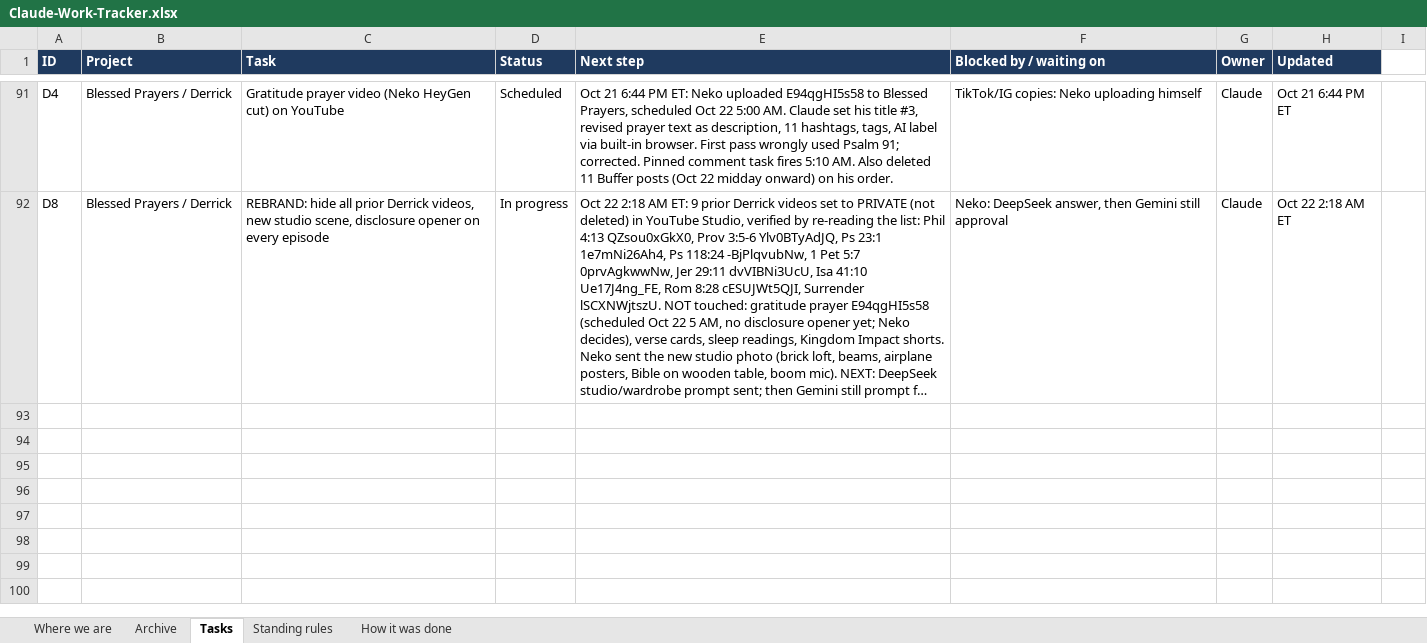
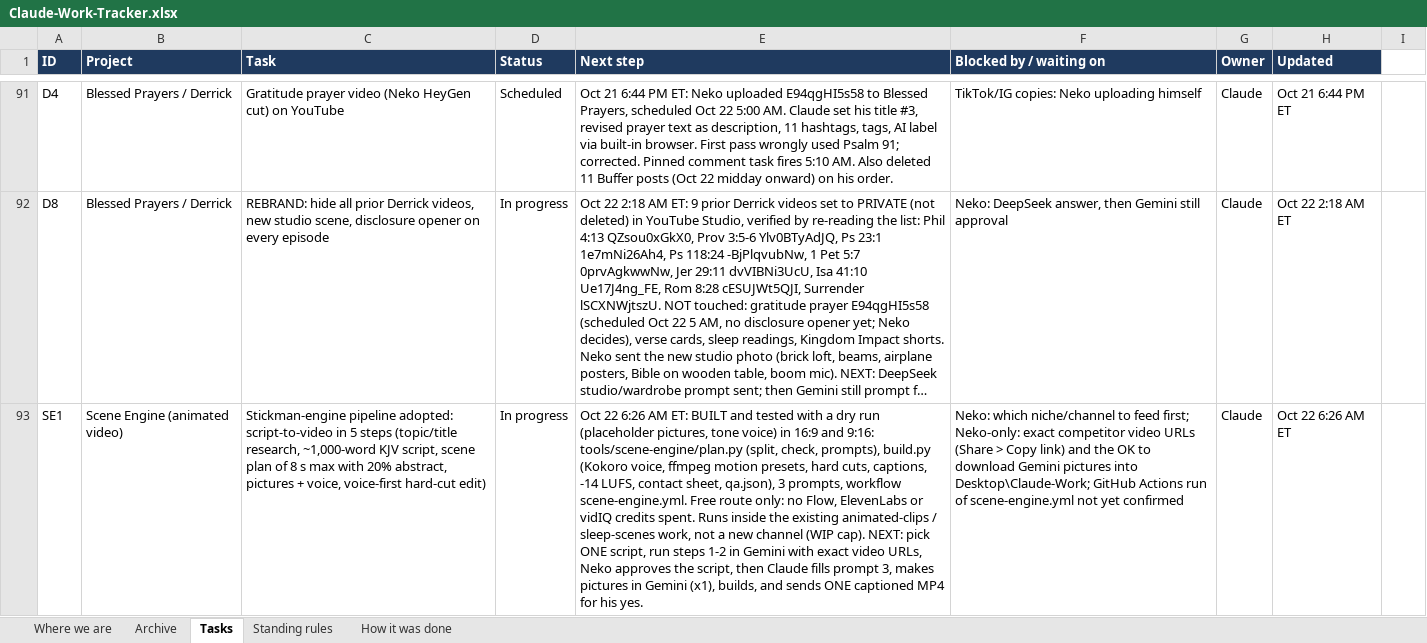
Before and after one commit to nekohusser-beep/morning-word-videos., an Excel workbook: overnight/Claude-Work-Tracker.xlsx, sheet Tasks, drawn as a sheet; only a part is shown, gaps mark what is left out; long unchanged cells end in …; values as stored, in another font and other column widths than the file's, no borders; conditional formats not drawn; the diff names each change by its address in the sheet, - before the commit and + after, or states it on an @@ line.

```diff
--- a/overnight/Claude-Work-Tracker.xlsx (sheet Tasks)
+++ b/overnight/Claude-Work-Tracker.xlsx (sheet Tasks)
+row 93: SE1 | Scene Engine (animated video) | Stickman-engine pipeline adopted: script-to-video in 5 steps (topic/title research, ~1,000-word KJV script, scene plan of 8 s max with 20% abstract, pictures + voice, voice-first hard-cut edit) | In progress | Oct 22 6:26 AM ET: BUILT and tested with a dry run (placeholder pictures, tone voice) in 16:9 and 9:16: tools/scene-engine/plan.py (split, check, prompts), build.py (Kokoro voice, ffmpeg motion presets, hard cuts, captions, -14 LUFS, contact sheet, qa.json), 3 prompts, workflow scene-engine.yml. Free route only: no Flow, ElevenLabs or vidIQ credits spent. Runs inside the existing animated-clips / sleep-scenes work, not a new channel (WIP cap). NEXT: pick ONE script, run steps 1-2 in Gemini with exact video URLs, Neko approves the script, then Claude fills prompt 3, makes pictures in Gemini (x1), builds, and sends ONE captioned MP4 for his yes. | Neko: which niche/channel to feed first; Neko-only: exact competitor video URLs (Share > Copy link) and the OK to download Gemini pictures into Desktop\Claude-Work; GitHub Actions run of scene-engine.yml not yet confirmed | Claude | Oct 22 6:26 AM ET
```
Also changed, not shown: sheet Where we are, 11 other files.
